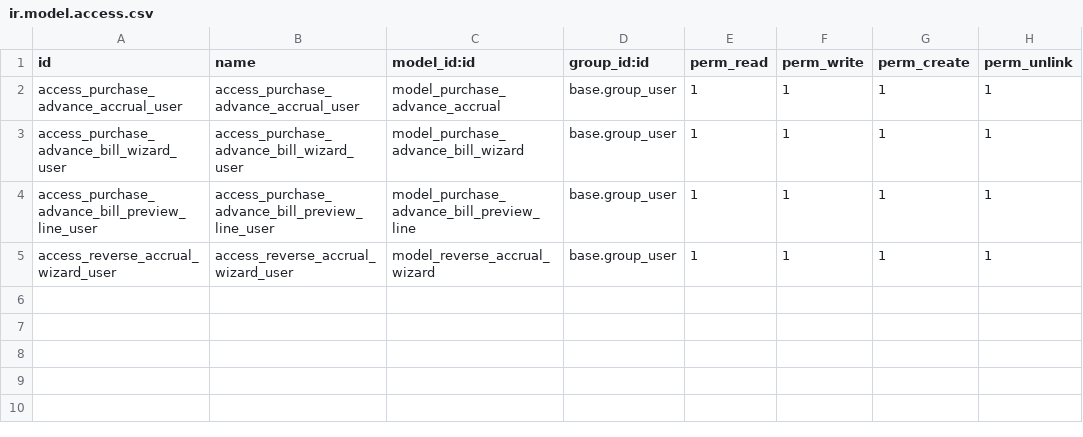
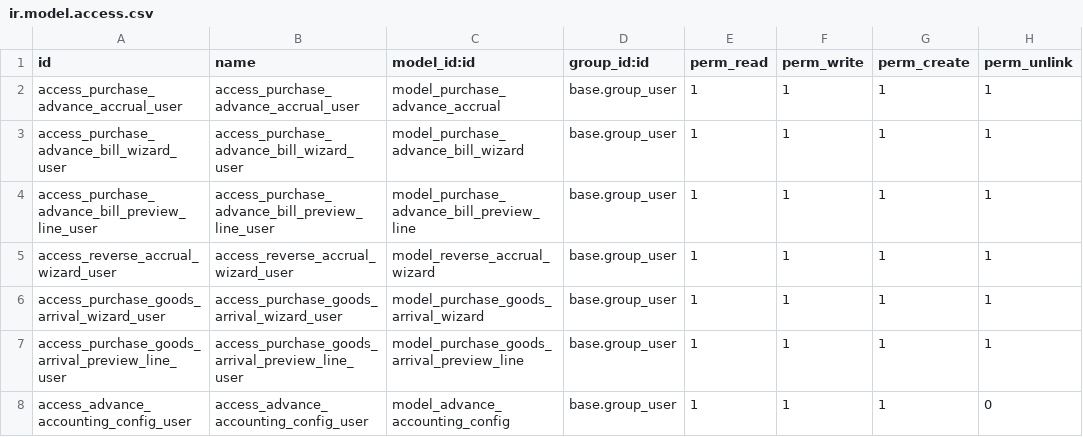
Before and after one commit to apcball/apcball, a CSV file: buz_advance_accounting/security/ir.model.access.csv, drawn as a sheet; the diff names each change by its address in the sheet, - before the commit and + after, or states it on an @@ line.

```diff
--- a/buz_advance_accounting/security/ir.model.access.csv
+++ b/buz_advance_accounting/security/ir.model.access.csv
+row 6: access_purchase_goods_arrival_wizard_user | access_purchase_goods_arrival_wizard_user | model_purchase_goods_arrival_wizard | base.group_user | 1 | 1 | 1 | 1
+row 7: access_purchase_goods_arrival_preview_line_user | access_purchase_goods_arrival_preview_line_user | model_purchase_goods_arrival_preview_line | base.group_user | 1 | 1 | 1 | 1
+row 8: access_advance_accounting_config_user | access_advance_accounting_config_user | model_advance_accounting_config | base.group_user | 1 | 1 | 1 | 0
```
Also changed, not shown: 16 other files.
